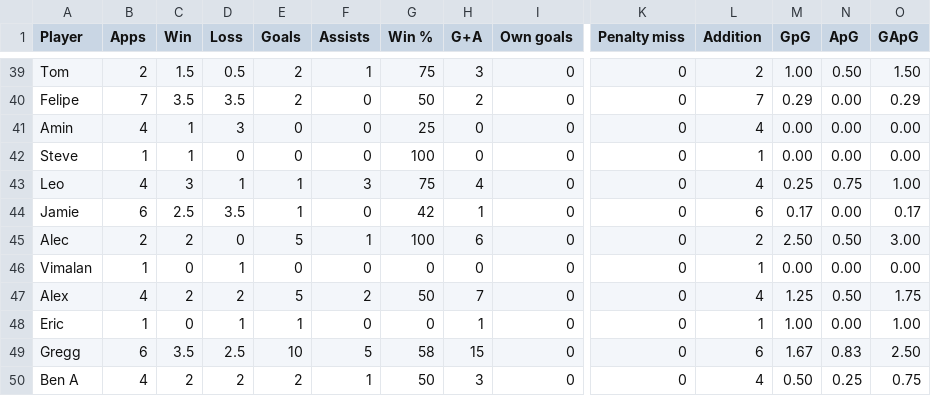
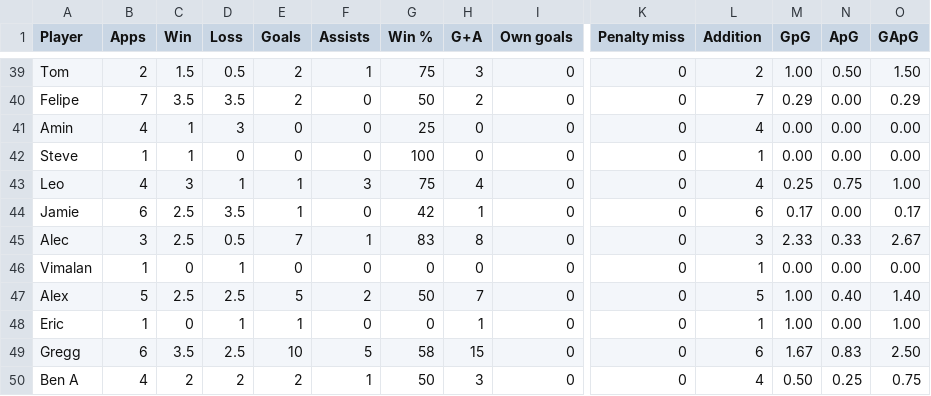
Before and after one commit to louismaughan/lpf, a CSV file: lpf.csv, drawn as a sheet; only a part is shown, gaps mark what is left out; the diff covers the shown part only; the diff names each change by its address in the sheet, - before the commit and + after, or states it on an @@ line.

```diff
--- a/lpf.csv
+++ b/lpf.csv
-B45 (Apps): 2
+B45 (Apps): 3
-C45 (Win): 2
+C45 (Win): 2.5
-D45 (Loss): 0
+D45 (Loss): 0.5
-E45 (Goals): 5
+E45 (Goals): 7
-G45 (Win %): 100
+G45 (Win %): 83
-H45 (G+A): 6
+H45 (G+A): 8
-L45 (Addition): 2
+L45 (Addition): 3
-M45 (GpG): 2.50
+M45 (GpG): 2.33
-N45 (ApG): 0.50
+N45 (ApG): 0.33
-O45 (GApG): 3.00
+O45 (GApG): 2.67
-B47 (Apps): 4
+B47 (Apps): 5
-C47 (Win): 2
+C47 (Win): 2.5
-D47 (Loss): 2
+D47 (Loss): 2.5
-L47 (Addition): 4
+L47 (Addition): 5
-M47 (GpG): 1.25
+M47 (GpG): 1.00
-N47 (ApG): 0.50
+N47 (ApG): 0.40
-O47 (GApG): 1.75
+O47 (GApG): 1.40
```
Also changed, not shown: 2 added rows and 85 edited cells elsewhere in this file.
